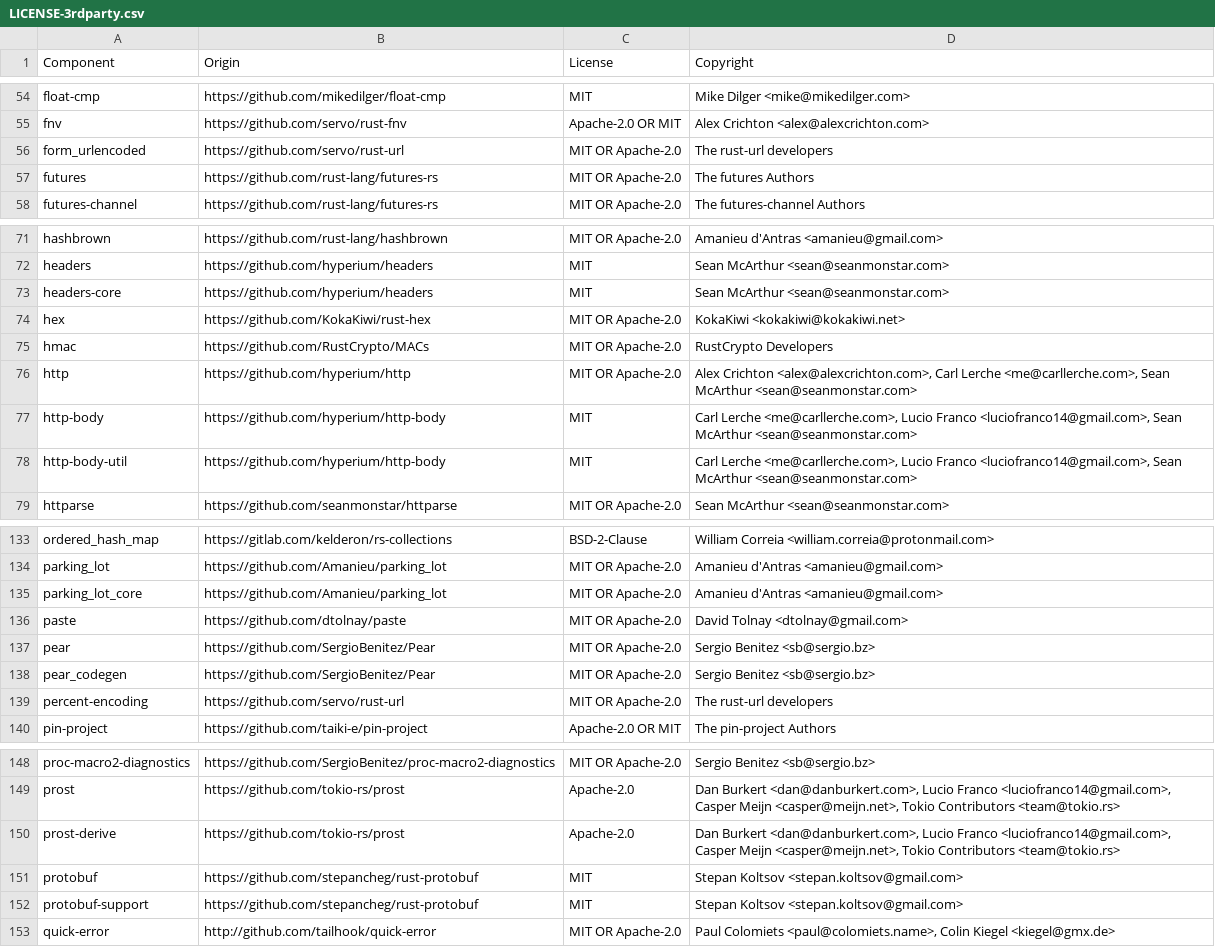
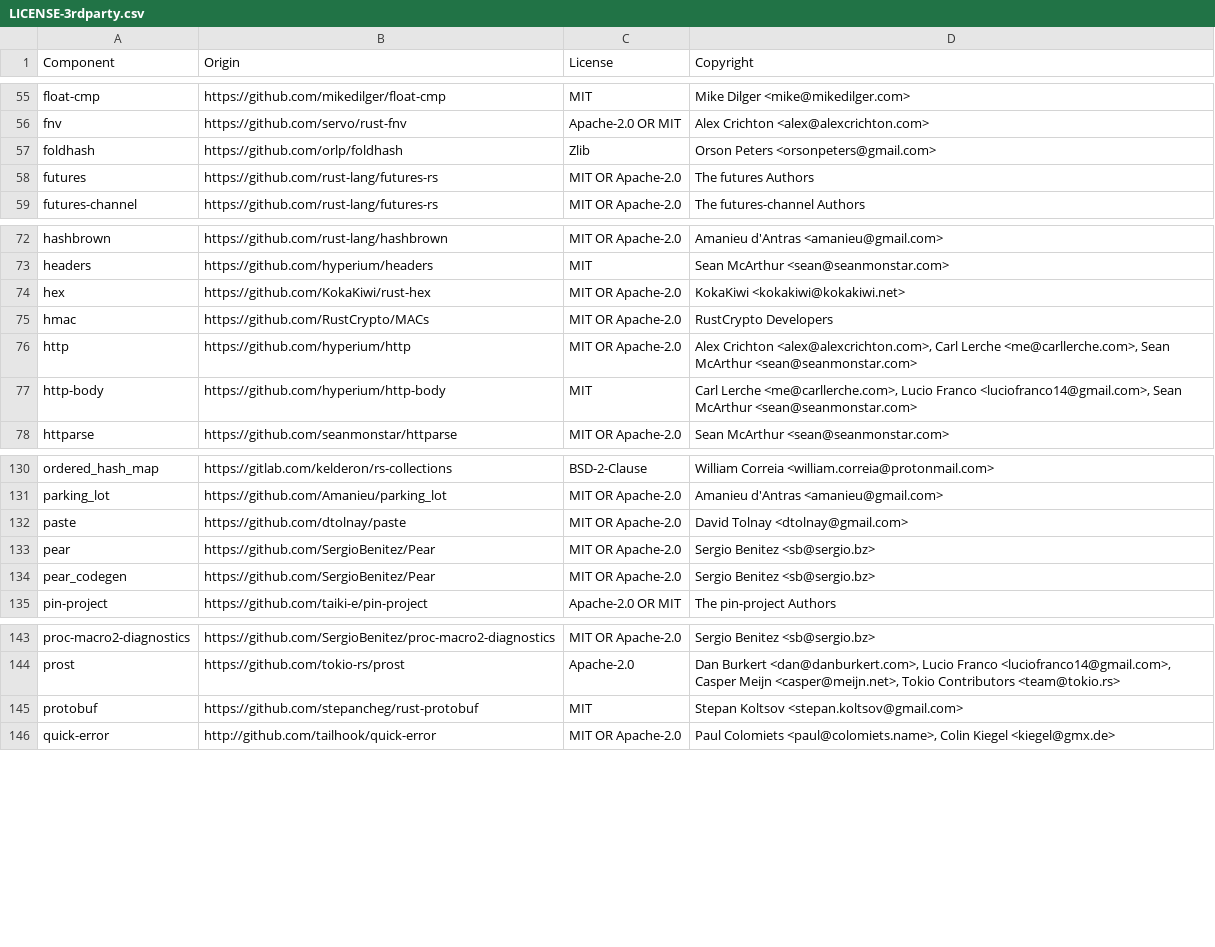
Before and after one commit to DataDog/datadog-lambda-extension, a CSV file: bottlecap/LICENSE-3rdparty.csv, drawn as a sheet; only a part is shown, gaps mark what is left out; removed rows and columns are numbered as before the commit, all else as after; the diff covers the shown part only; the diff names each change by its address in the sheet, - before the commit and + after, or states it on an @@ line.

```diff
--- a/bottlecap/LICENSE-3rdparty.csv
+++ b/bottlecap/LICENSE-3rdparty.csv
-row 56: form_urlencoded | https://github.com/servo/rust-url | MIT OR Apache-2.0 | The rust-url developers
+row 57: foldhash | https://github.com/orlp/foldhash | Zlib | Orson Peters <orsonpeters@gmail.com>
-row 73: headers-core | https://github.com/hyperium/headers | MIT | Sean McArthur <sean@seanmonstar.com>
-row 78: http-body-util | https://github.com/hyperium/http-body | MIT | Carl Lerche <me@carllerche.com>, Lucio Franco <luciofranco14@gmail.com>, Sean McArthur <sean@seanmonstar.com>
-row 135: parking_lot_core | https://github.com/Amanieu/parking_lot | MIT OR Apache-2.0 | Amanieu d'Antras <amanieu@gmail.com>
-row 139: percent-encoding | https://github.com/servo/rust-url | MIT OR Apache-2.0 | The rust-url developers
-row 150: prost-derive | https://github.com/tokio-rs/prost | Apache-2.0 | Dan Burkert <dan@danburkert.com>, Lucio Franco <luciofranco14@gmail.com>, Casper Meijn <casper@meijn.net>, Tokio Contributors <team@tokio.rs>
-row 152: protobuf-support | https://github.com/stepancheg/rust-protobuf | MIT | Stepan Koltsov <stepan.koltsov@gmail.com>
```
Also changed, not shown: 3 added rows and 16 removed rows elsewhere in this file.
